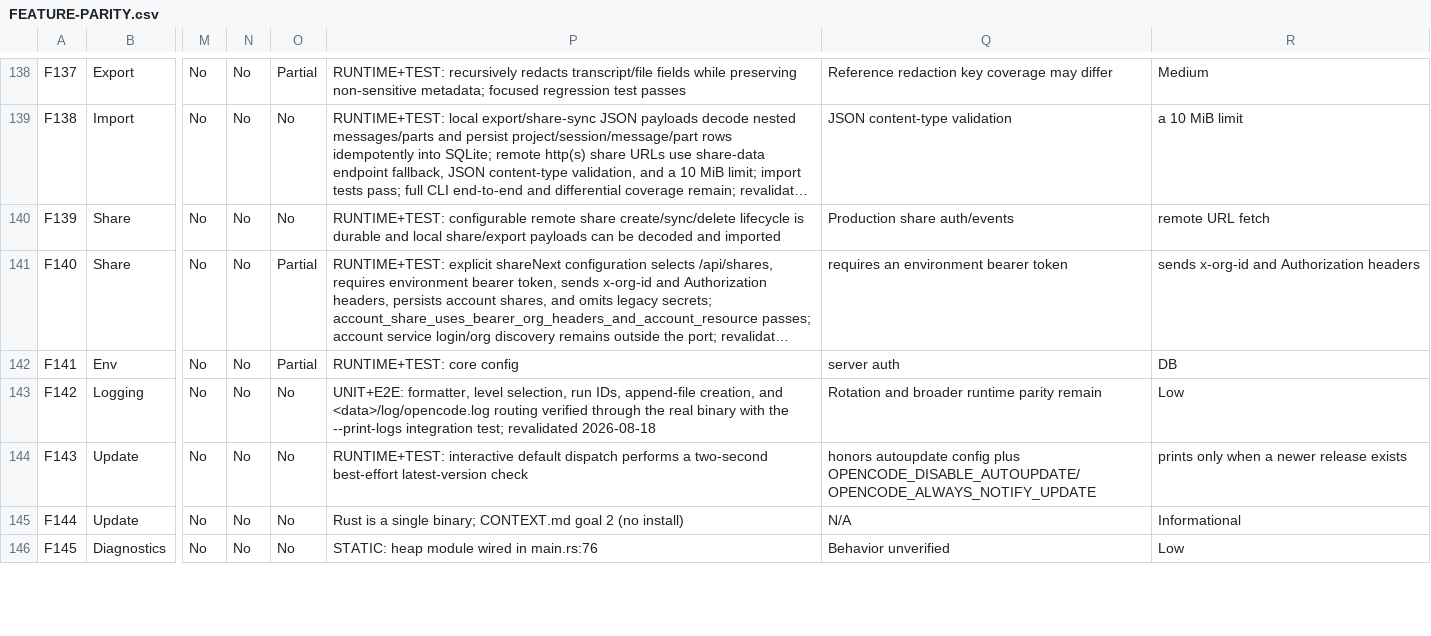
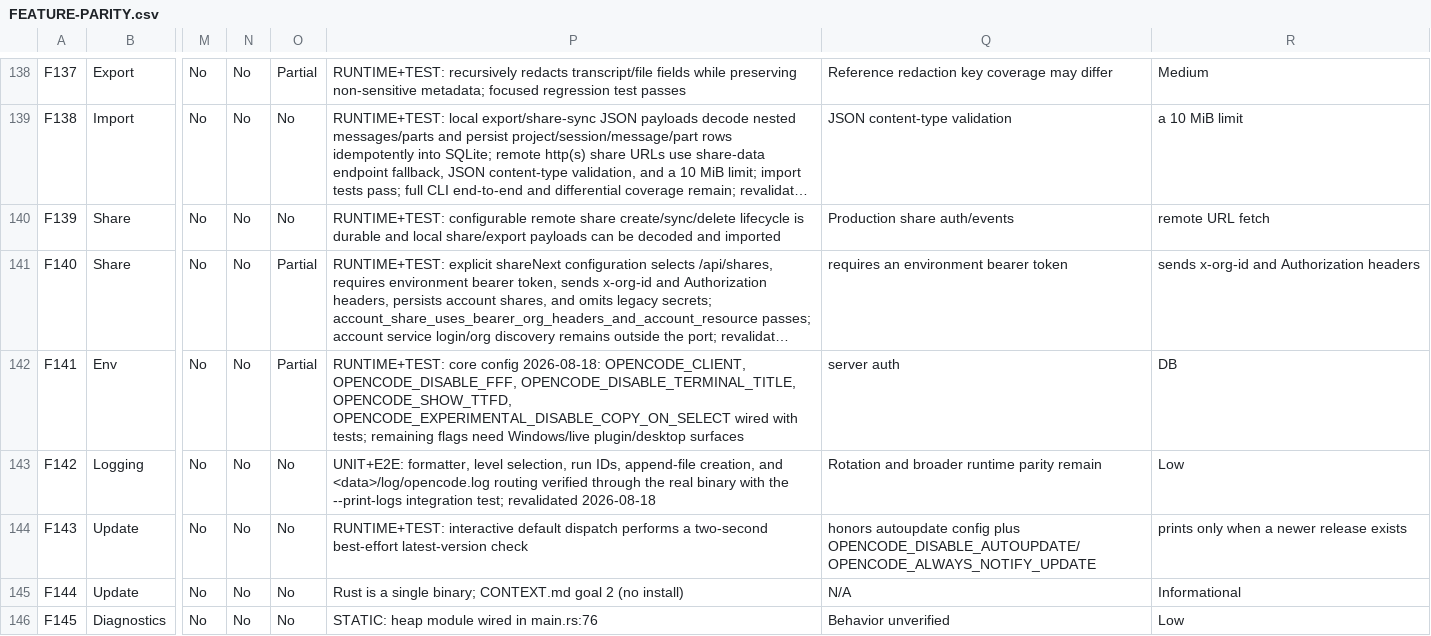
Before and after one commit to smuhammathassan/opencode-rs, a CSV file: rust-port-audit/FEATURE-PARITY.csv, drawn as a sheet; only a part is shown, gaps mark what is left out; long unchanged cells end in …; the diff covers the shown part only; the diff names each change by its address in the sheet, - before the commit and + after, or states it on an @@ line.

Commit message:
fix(run): F013 --command hang; feat: F059 autoshare+lsp permission, env flags, plan lifecycle
F013: failed commands returned immediately instead of hanging the run loop
(tokio::select! mirroring reference run.ts); v2 data.message error extraction;
run_command tests 2/2, headless repro verified.
F059: should_share policy (OPENCODE_AUTO_SHARE/config share/--share) +
authorize_tool lsp family mapping.
F141/F146: OPENCODE_CLIENT, DISABLE_FFF, TERMINAL_TITLE, SHOW_TTFD,
COPY_ON_SELECT, CLAUDE_CODE(+PROMPT), DISABLE_SHARE wired with tests.
F116: plan file lifecycle (plan_path/ensure_plan_file) + runner reminder wiring.

audit: re-score to 109/155 (70.3%)

```diff
--- a/rust-port-audit/FEATURE-PARITY.csv
+++ b/rust-port-audit/FEATURE-PARITY.csv
-P142: …core config
+P142: …core config 2026-08-18: OPENCODE_CLIENT, OPENCODE_DISABLE_FFF, OPENCODE_DISABLE_TERMINAL_TITLE, OPENCODE_SHOW_TTFD, OPENCODE_EXPERIMENTAL_DISABLE_COPY_ON_SELECT wired with tests; remaining flags need Windows/live plugin/desktop surfaces
```
Also changed, not shown: 6 edited cells elsewhere in this file, 14 other files.
